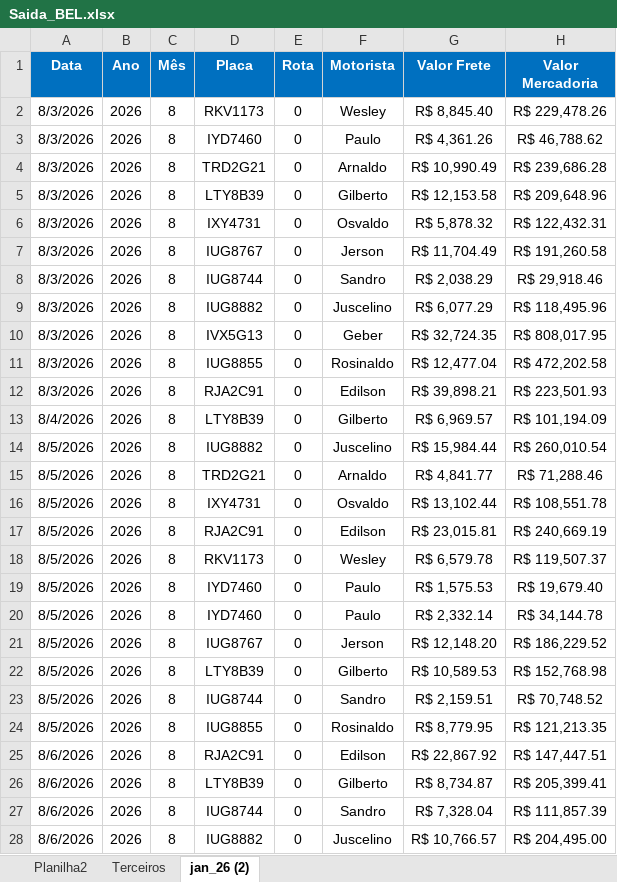
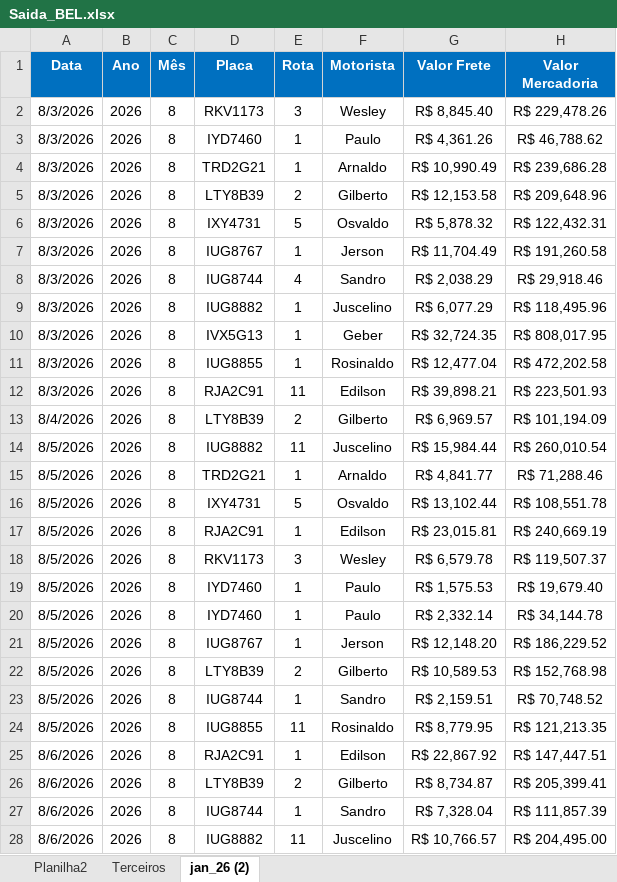
Before and after one commit to Manoel-Diger/saida_veiculo_bel, an Excel workbook: Saida_BEL.xlsx, sheet jan_26 (2), drawn as a sheet; only a part is shown; values as stored, in another font and other column widths than the file's, no borders; conditional formats and table styles not drawn; the diff covers the shown part only; the diff names each change by its address in the sheet, - before the commit and + after, or states it on an @@ line.

```diff
--- a/Saida_BEL.xlsx (sheet jan_26 (2))
+++ b/Saida_BEL.xlsx (sheet jan_26 (2))
-E2 (Rota): 0
+E2 (Rota): 3
-E3:E4 (Rota): 0
+E3:E4 (Rota): 1
-E5 (Rota): 0
+E5 (Rota): 2
-E6 (Rota): 0
+E6 (Rota): 5
-E7 (Rota): 0
+E7 (Rota): 1
-E8 (Rota): 0
+E8 (Rota): 4
-E9:E11 (Rota): 0
+E9:E11 (Rota): 1
-E12 (Rota): 0
+E12 (Rota): 11
-E13 (Rota): 0
+E13 (Rota): 2
-E14 (Rota): 0
+E14 (Rota): 11
-E15 (Rota): 0
+E15 (Rota): 1
-E16 (Rota): 0
+E16 (Rota): 5
-E17 (Rota): 0
+E17 (Rota): 1
-E18 (Rota): 0
+E18 (Rota): 3
-E19:E21 (Rota): 0
+E19:E21 (Rota): 1
-E22 (Rota): 0
+E22 (Rota): 2
-E23 (Rota): 0
+E23 (Rota): 1
-E24 (Rota): 0
+E24 (Rota): 11
-E25 (Rota): 0
+E25 (Rota): 1
-E26 (Rota): 0
+E26 (Rota): 2
-E27 (Rota): 0
+E27 (Rota): 1
-E28 (Rota): 0
+E28 (Rota): 11
```
Also changed, not shown: 10 added rows and 174 edited cells elsewhere in this sheet, 5 other files.
